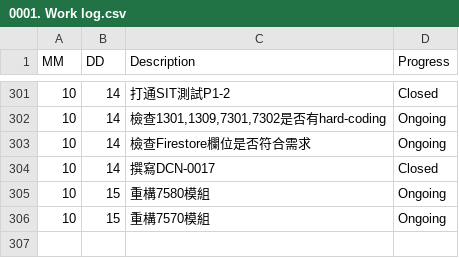
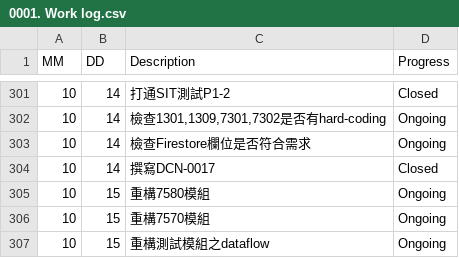
Before and after one commit to AustinLiao69/Project-LCAS-Sandbox, a CSV file: 00. Master_Project document/0001. Work log.csv, drawn as a sheet; only a part is shown, gaps mark what is left out; the diff names each change by its address in the sheet, - before the commit and + after, or states it on an @@ line.

```diff
--- a/00. Master_Project document/0001. Work log.csv
+++ b/00. Master_Project document/0001. Work log.csv
+row 307: 10 | 15 | 重構測試模組之dataflow | Ongoing
```
Also changed, not shown: 1 other file.
